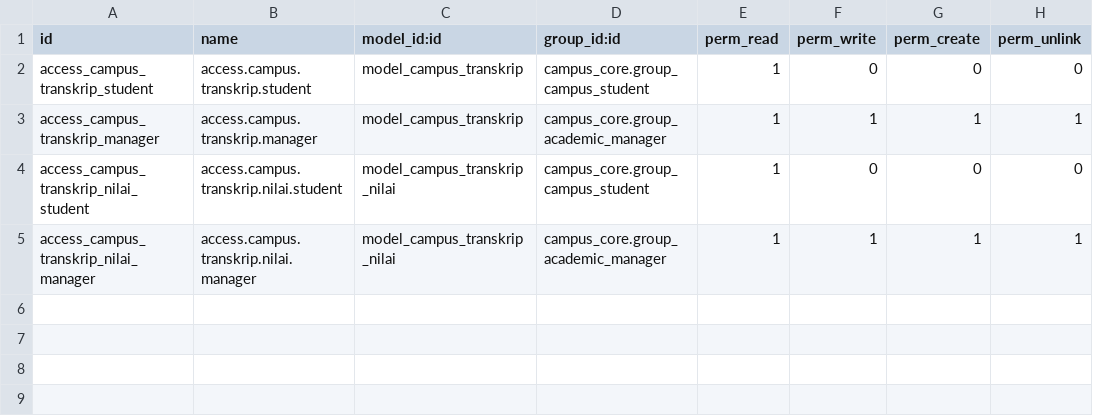
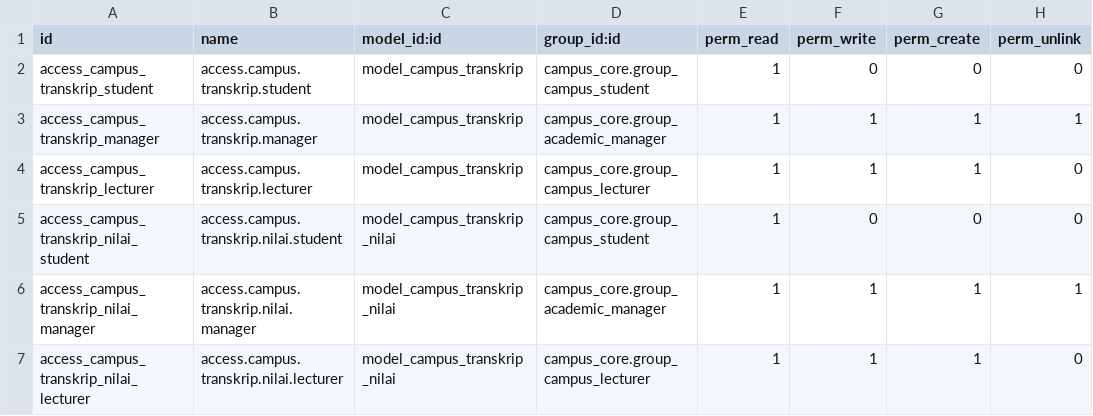
Before and after one commit to Waxomoly/campus-core, a CSV file: odoo/addons_latihan/campus_academic/security/ir.model.access.csv, drawn as a sheet; the diff names each change by its address in the sheet, - before the commit and + after, or states it on an @@ line.

Commit message:
feat: profil saya, akun auto (role+password), hak akses dosen lihat+input nilai, master data utk mahasiswa

```diff
--- a/odoo/addons_latihan/campus_academic/security/ir.model.access.csv
+++ b/odoo/addons_latihan/campus_academic/security/ir.model.access.csv
+row 4: access_campus_transkrip_lecturer | access.campus.transkrip.lecturer | model_campus_transkrip | campus_core.group_campus_lecturer | 1 | 1 | 1 | 0
+row 7: access_campus_transkrip_nilai_lecturer | access.campus.transkrip.nilai.lecturer | model_campus_transkrip_nilai | campus_core.group_campus_lecturer | 1 | 1 | 1 | 0
```
Also changed, not shown: 7 other files.
